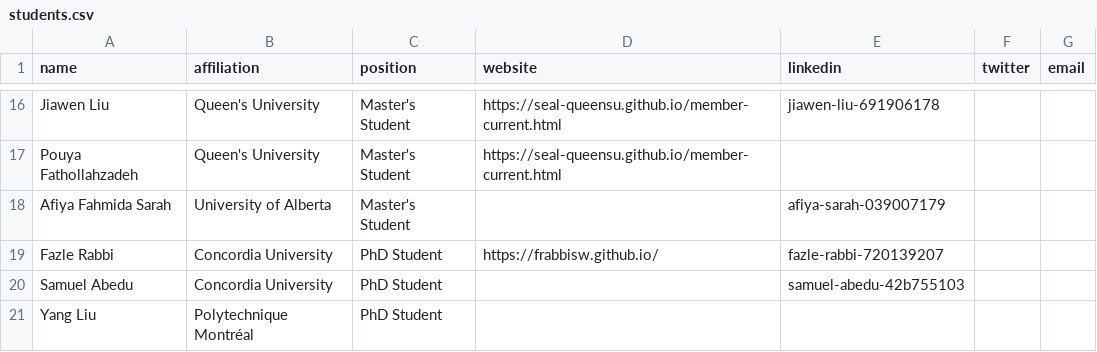
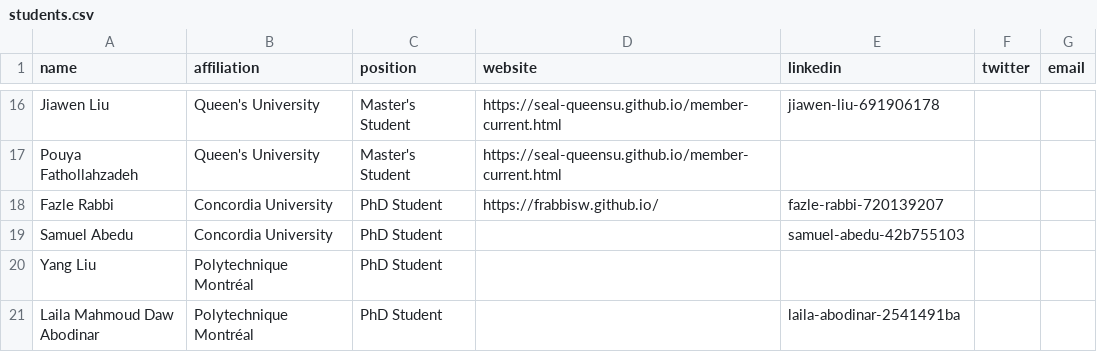
Before and after one commit to create-se4ai/website, a CSV file: team/students.csv, drawn as a sheet; only a part is shown, gaps mark what is left out; the shorter side is filled out with more unchanged rows; the diff names each change by its address in the sheet, - before the commit and + after, or states it on an @@ line.

Commit message:
Commit local changes to students.csv

```diff
--- a/team/students.csv
+++ b/team/students.csv
-row 18: Afiya Fahmida Sarah | University of Alberta | Master's Student |  | afiya-sarah-039007179
```
